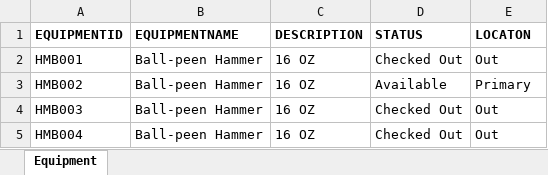
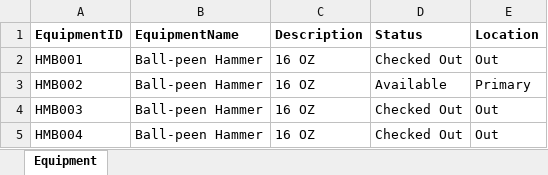
Before and after one commit to GiltedShadow/laughing-system, an Excel workbook: Dummy file generation/EquipmentListTest0.xlsx, sheet Equipment, drawn as a sheet; only a part is shown; values as stored, in another font and other column widths than the file's, no borders; removed rows and columns are numbered as before the commit, all else as after; the diff names each change by its address in the sheet, - before the commit and + after, or states it on an @@ line.

```diff
--- a/Dummy file generation/EquipmentListTest0.xlsx (sheet Equipment)
+++ b/Dummy file generation/EquipmentListTest0.xlsx (sheet Equipment)
-row 1: EQUIPMENTID | EQUIPMENTNAME | DESCRIPTION | STATUS | LOCATON
+row 1: EquipmentID | EquipmentName | Description | Status | Location
```
Also changed, not shown: Dummy file generation/UserAuthTest8.xlsx, 9 other files.
